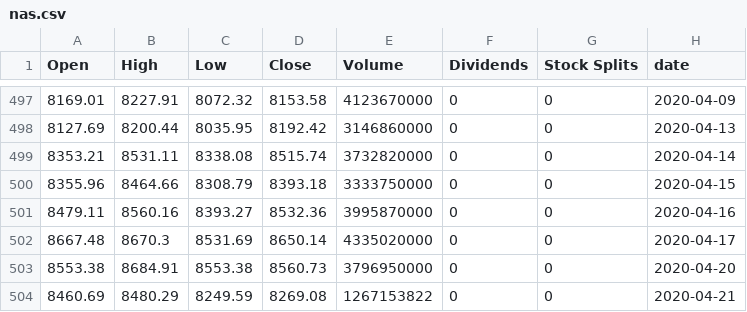
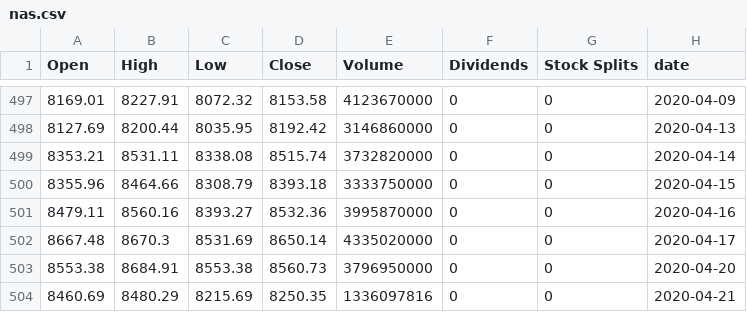
Before and after one commit to Jordan-Milne/PROJECT-covid_stocks, a CSV file: nas.csv, drawn as a sheet; only a part is shown, gaps mark what is left out.

```diff
--- a/nas.csv
+++ b/nas.csv
@@ -503,2 +503,2 @@ Open,High,Low,Close,Volume,Dividends,Stock Splits,date
 8553.38,8684.91,8553.38,8560.73,3796950000,0,0,2020-04-20
-8460.69,8480.29,8249.59,8269.08,1267153822,0,0,2020-04-21
+8460.69,8480.29,8215.69,8250.35,1336097816,0,0,2020-04-21
```
Also changed, not shown: 1 other file.
